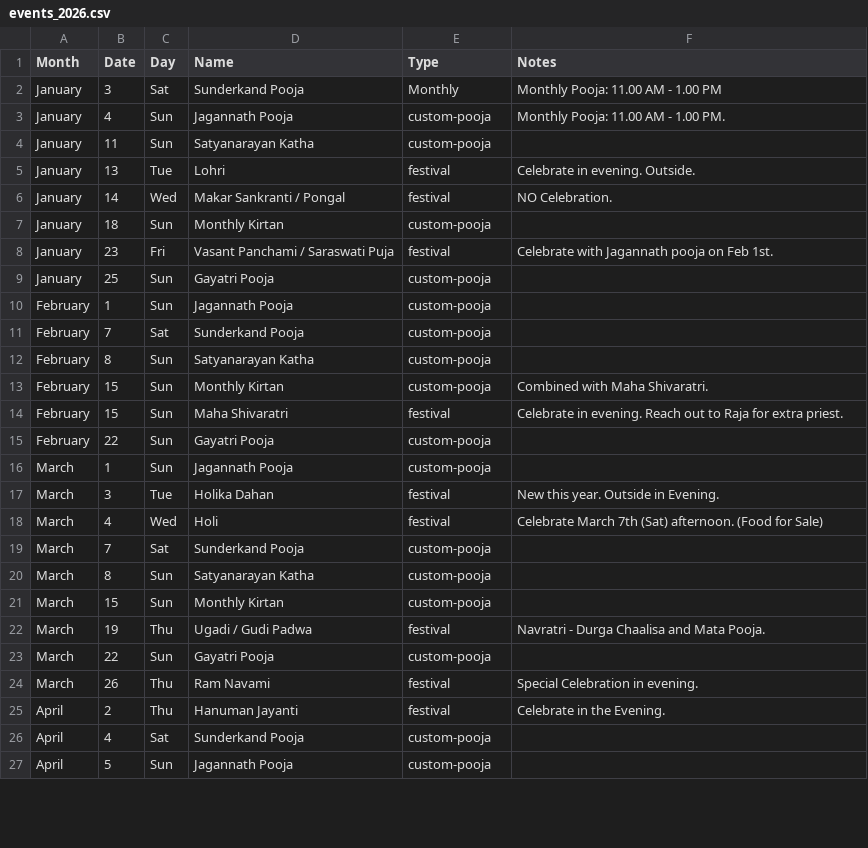
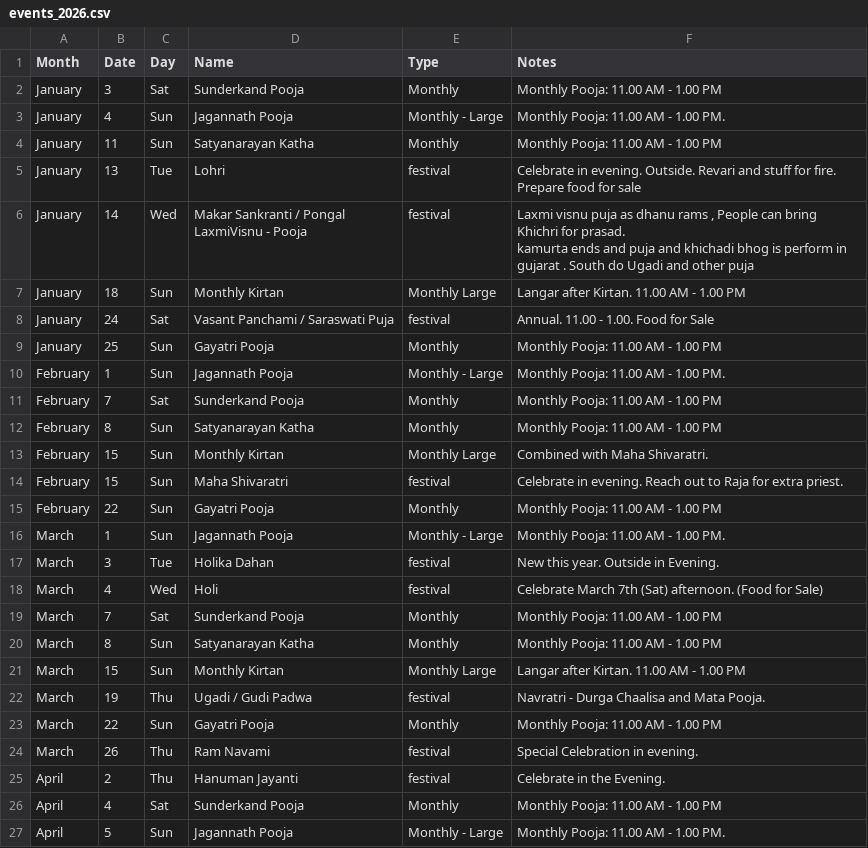
Before and after one commit to deeptewani/DT-Calendar2026, a CSV file: events_2026.csv, drawn as a sheet; only a part is shown; the diff covers the shown part only.

Commit message:
Revise events for 2026 with new details
Updated event details and added new entries for 2026.

```diff
--- a/events_2026.csv
+++ b/events_2026.csv
@@ -3,25 +3,27 @@ January,3,Sat,Sunderkand Pooja, Monthly, Monthly Pooja: 11.00 AM - 1.00 PM
-January,4,Sun,Jagannath Pooja,custom-pooja, Monthly Pooja: 11.00 AM - 1.00 PM.
-January,11,Sun,Satyanarayan Katha,custom-pooja,
-January,13,Tue,Lohri,festival,Celebrate in evening. Outside.
-January,14,Wed,Makar Sankranti / Pongal,festival,NO Celebration.
-January,18,Sun,Monthly Kirtan,custom-pooja,
-January,23,Fri,Vasant Panchami / Saraswati Puja,festival,Celebrate with Jagannath pooja on Feb 1st.
-January,25,Sun,Gayatri Pooja,custom-pooja,
-February,1,Sun,Jagannath Pooja,custom-pooja,
-February,7,Sat,Sunderkand Pooja,custom-pooja,
-February,8,Sun,Satyanarayan Katha,custom-pooja,
-February,15,Sun,Monthly Kirtan,custom-pooja,Combined with Maha Shivaratri.
+January,4,Sun,Jagannath Pooja,Monthly - Large,Monthly Pooja: 11.00 AM - 1.00 PM.
+January,11,Sun,Satyanarayan Katha,Monthly,Monthly Pooja: 11.00 AM - 1.00 PM
+January,13,Tue,Lohri,festival,Celebrate in evening. Outside. Revari and stuff for fire. Prepare food for sale
+January,14,Wed,"Makar Sankranti / Pongal
+LaxmiVisnu - Pooja",festival,"Laxmi visnu puja as dhanu rams , People can bring Khichri for prasad.
+kamurta ends and puja and khichadi bhog is perform in gujarat . South do Ugadi and other puja"
+January,18,Sun,Monthly Kirtan,Monthly Large,Langar after Kirtan. 11.00 AM - 1.00 PM
+January,24,Sat,Vasant Panchami / Saraswati Puja,festival,Annual. 11.00 - 1.00. Food for Sale
+January,25,Sun,Gayatri Pooja,Monthly,Monthly Pooja: 11.00 AM - 1.00 PM
+February,1,Sun,Jagannath Pooja,Monthly - Large,Monthly Pooja: 11.00 AM - 1.00 PM.
+February,7,Sat,Sunderkand Pooja,Monthly,Monthly Pooja: 11.00 AM - 1.00 PM
+February,8,Sun,Satyanarayan Katha,Monthly,Monthly Pooja: 11.00 AM - 1.00 PM
+February,15,Sun,Monthly Kirtan,Monthly Large,Combined with Maha Shivaratri.
 February,15,Sun,Maha Shivaratri,festival,Celebrate in evening. Reach out to Raja for extra priest.
-February,22,Sun,Gayatri Pooja,custom-pooja,
-March,1,Sun,Jagannath Pooja,custom-pooja,
+February,22,Sun,Gayatri Pooja,Monthly,Monthly Pooja: 11.00 AM - 1.00 PM
+March,1,Sun,Jagannath Pooja,Monthly - Large,Monthly Pooja: 11.00 AM - 1.00 PM.
 March,3,Tue,Holika Dahan,festival,New this year. Outside in Evening.
 March,4,Wed,Holi,festival,Celebrate March 7th (Sat) afternoon. (Food for Sale)
-March,7,Sat,Sunderkand Pooja,custom-pooja,
-March,8,Sun,Satyanarayan Katha,custom-pooja,
-March,15,Sun,Monthly Kirtan,custom-pooja,
+March,7,Sat,Sunderkand Pooja,Monthly,Monthly Pooja: 11.00 AM - 1.00 PM
+March,8,Sun,Satyanarayan Katha,Monthly,Monthly Pooja: 11.00 AM - 1.00 PM
+March,15,Sun,Monthly Kirtan,Monthly Large,Langar after Kirtan. 11.00 AM - 1.00 PM
 March,19,Thu,Ugadi / Gudi Padwa,festival,Navratri - Durga Chaalisa and Mata Pooja.
-March,22,Sun,Gayatri Pooja,custom-pooja,
+March,22,Sun,Gayatri Pooja,Monthly,Monthly Pooja: 11.00 AM - 1.00 PM
 March,26,Thu,Ram Navami,festival,Special Celebration in evening.
 April,2,Thu,Hanuman Jayanti,festival,Celebrate in the Evening.
-April,4,Sat,Sunderkand Pooja,custom-pooja,
-April,5,Sun,Jagannath Pooja,custom-pooja,
+April,4,Sat,Sunderkand Pooja,Monthly,Monthly Pooja: 11.00 AM - 1.00 PM
+April,5,Sun,Jagannath Pooja,Monthly - Large,Monthly Pooja: 11.00 AM - 1.00 PM.
```
Also changed, not shown: 86 edited cells elsewhere in this file.
